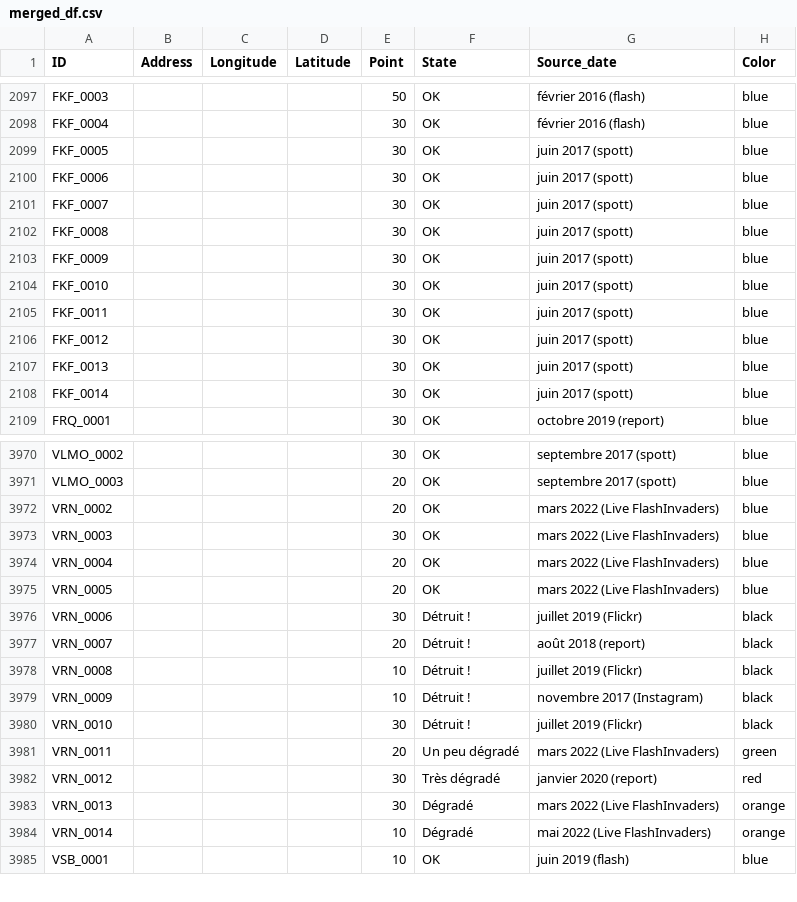
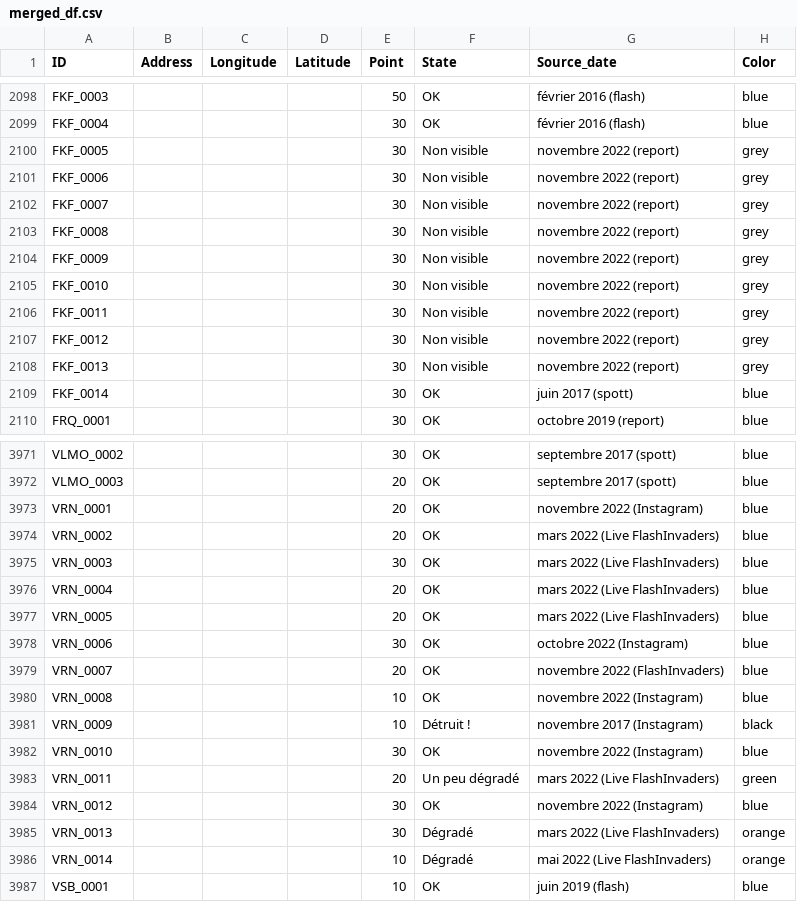
Before and after one commit to SHAO-Nuoya/Where-Are-My-INVADERS, a CSV file: data/merged_df.csv, drawn as a sheet; only a part is shown, gaps mark what is left out; the diff covers the shown part only.

Commit message:
world invader status updated

```diff
--- a/data/merged_df.csv
+++ b/data/merged_df.csv
@@ -2098,11 +2099,11 @@ FKF_0003;;;;50;OK;février 2016 (flash);blue
 FKF_0004;;;;30;OK;février 2016 (flash);blue
-FKF_0005;;;;30;OK;juin 2017 (spott);blue
-FKF_0006;;;;30;OK;juin 2017 (spott);blue
-FKF_0007;;;;30;OK;juin 2017 (spott);blue
-FKF_0008;;;;30;OK;juin 2017 (spott);blue
-FKF_0009;;;;30;OK;juin 2017 (spott);blue
-FKF_0010;;;;30;OK;juin 2017 (spott);blue
-FKF_0011;;;;30;OK;juin 2017 (spott);blue
-FKF_0012;;;;30;OK;juin 2017 (spott);blue
-FKF_0013;;;;30;OK;juin 2017 (spott);blue
+FKF_0005;;;;30;Non visible;novembre 2022 (report);grey
+FKF_0006;;;;30;Non visible;novembre 2022 (report);grey
+FKF_0007;;;;30;Non visible;novembre 2022 (report);grey
+FKF_0008;;;;30;Non visible;novembre 2022 (report);grey
+FKF_0009;;;;30;Non visible;novembre 2022 (report);grey
+FKF_0010;;;;30;Non visible;novembre 2022 (report);grey
+FKF_0011;;;;30;Non visible;novembre 2022 (report);grey
+FKF_0012;;;;30;Non visible;novembre 2022 (report);grey
+FKF_0013;;;;30;Non visible;novembre 2022 (report);grey
 FKF_0014;;;;30;OK;juin 2017 (spott);blue
@@ -3971,2 +3972,3 @@ VLMO_0002;;;;30;OK;septembre 2017 (spott);blue
 VLMO_0003;;;;20;OK;septembre 2017 (spott);blue
+VRN_0001;;;;20;OK;novembre 2022 (Instagram);blue
 VRN_0002;;;;20;OK;mars 2022 (Live FlashInvaders);blue
@@ -3975,9 +3977,9 @@ VRN_0004;;;;20;OK;mars 2022 (Live FlashInvaders);blue
 VRN_0005;;;;20;OK;mars 2022 (Live FlashInvaders);blue
-VRN_0006;;;;30;Détruit !;juillet 2019 (Flickr);black
-VRN_0007;;;;20;Détruit !;août 2018 (report);black
-VRN_0008;;;;10;Détruit !;juillet 2019 (Flickr);black
+VRN_0006;;;;30;OK;octobre 2022 (Instagram);blue
+VRN_0007;;;;20;OK;novembre 2022 (FlashInvaders);blue
+VRN_0008;;;;10;OK;novembre 2022 (Instagram);blue
 VRN_0009;;;;10;Détruit !;novembre 2017 (Instagram);black
-VRN_0010;;;;30;Détruit !;juillet 2019 (Flickr);black
+VRN_0010;;;;30;OK;novembre 2022 (Instagram);blue
 VRN_0011;;;;20;Un peu dégradé;mars 2022 (Live FlashInvaders);green
-VRN_0012;;;;30;Très dégradé;janvier 2020 (report);red
+VRN_0012;;;;30;OK;novembre 2022 (Instagram);blue
 VRN_0013;;;;30;Dégradé;mars 2022 (Live FlashInvaders);orange
```
Also changed, not shown: 3 added rows, 2 removed rows and 84 edited cells elsewhere in this file, data/info.csv, 2 other files.
